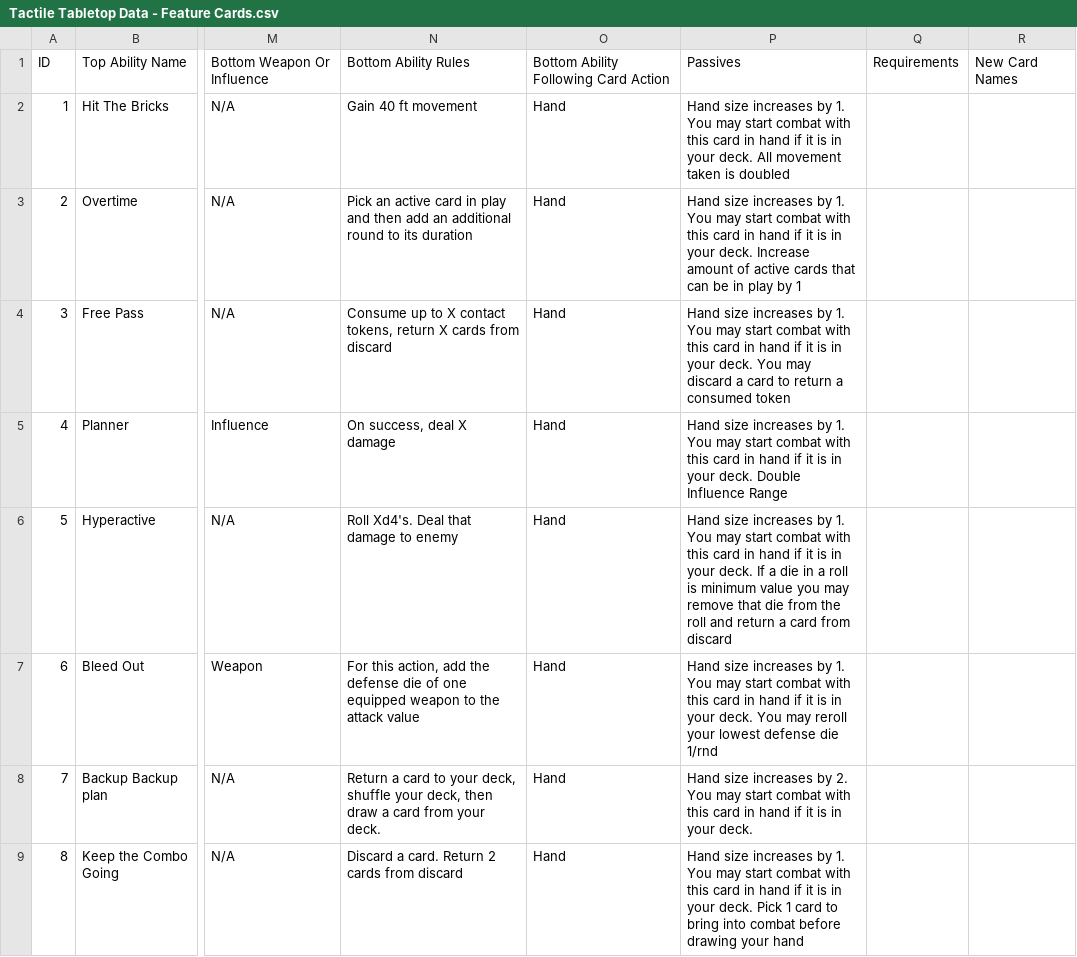
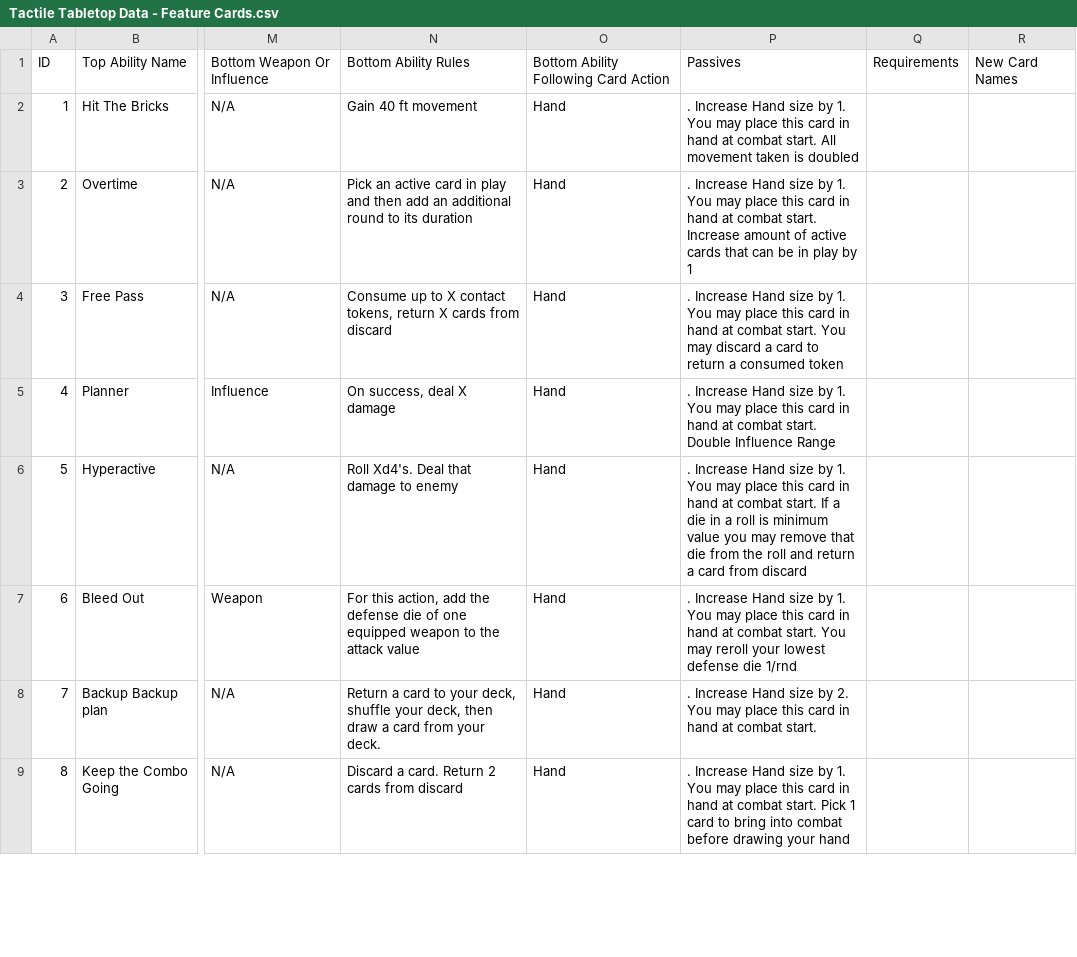
Before and after one commit to SirPinkleton/TableTopRolePlaying_Squib, a CSV file: tactile_tabletop/Feature Cards/Tactile Tabletop Data - Feature Cards.csv, drawn as a sheet; only a part is shown, gaps mark what is left out; the diff covers the shown part only; the diff names each change by its address in the sheet, - before the commit and + after, or states it on an @@ line.

Commit message:
same as last commit, but for all of the other cards. Also, rewording the feature cards a little, even after I removed the Requirements section the text was still a bit too long

```diff
--- a/tactile_tabletop/Feature Cards/Tactile Tabletop Data - Feature Cards.csv
+++ b/tactile_tabletop/Feature Cards/Tactile Tabletop Data - Feature Cards.csv
-P2: Hand size increases by 1. You may start combat with this card in hand if it is in your deck. All movement…
+P2: . Increase Hand size by 1. You may place this card in hand at combat start. All movement…
-P3: Hand size increases by 1. You may start combat with this card in hand if it is in your deck. Increase amount…
+P3: . Increase Hand size by 1. You may place this card in hand at combat start. Increase amount…
-P4: Hand size increases by 1. You may start combat with this card in hand if it is in your deck. You may…
+P4: . Increase Hand size by 1. You may place this card in hand at combat start. You may…
-P5: Hand size increases by 1. You may start combat with this card in hand if it is in your deck. Double Influence…
+P5: . Increase Hand size by 1. You may place this card in hand at combat start. Double Influence…
-P6: Hand size increases by 1. You may start combat with this card in hand if it is in your deck. If a…
+P6: . Increase Hand size by 1. You may place this card in hand at combat start. If a…
-P7: Hand size increases by 1. You may start combat with this card in hand if it is in your deck. You may…
+P7: . Increase Hand size by 1. You may place this card in hand at combat start. You may…
-P8: Hand size increases by 2. You may start combat with this card in hand if it is in your deck.
+P8: . Increase Hand size by 2. You may place this card in hand at combat start.
-P9: Hand size increases by 1. You may start combat with this card in hand if it is in your deck. Pick 1…
+P9: . Increase Hand size by 1. You may place this card in hand at combat start. Pick 1…
```
Also changed, not shown: 7 edited cells elsewhere in this file, 13 other files.
